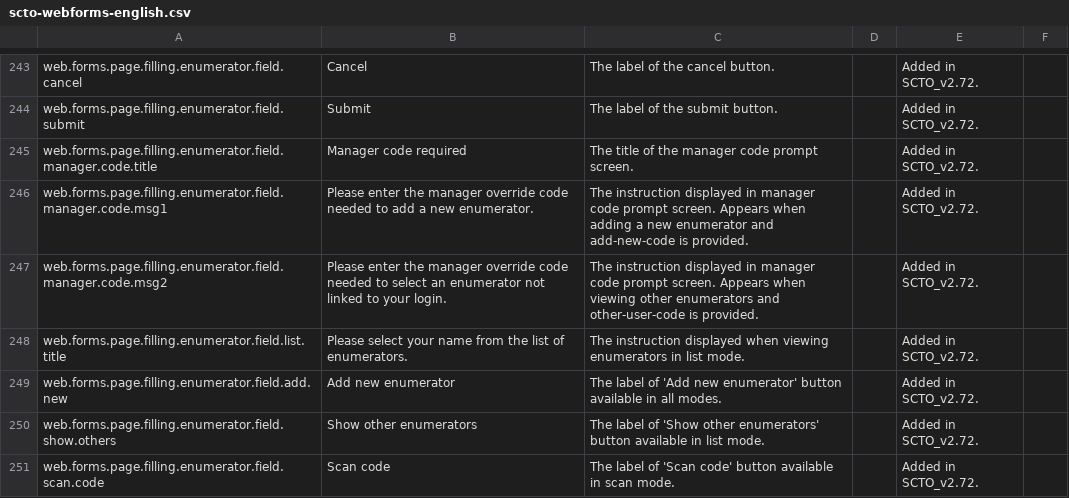
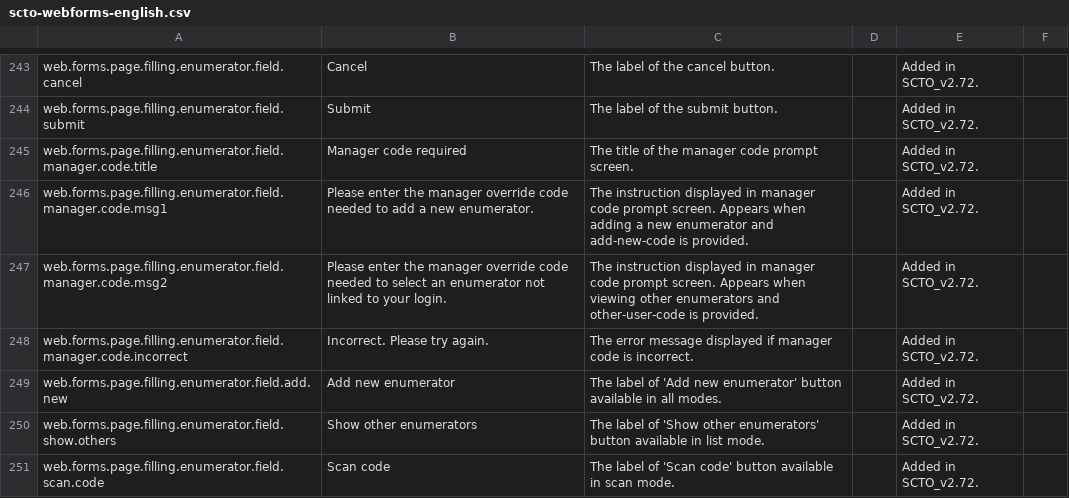
Before and after one commit to surveycto/translation-tables, a CSV file: webforms/scto-webforms-english.csv, drawn as a sheet; only a part is shown, gaps mark what is left out; the diff covers the shown part only.

```diff
--- a/webforms/scto-webforms-english.csv
+++ b/webforms/scto-webforms-english.csv
@@ -248 +248 @@ web.forms.page.filling.enumerator.field.manager.code.msg2,"Please enter the mana
-web.forms.page.filling.enumerator.field.list.title,"Please select your name from the list of enumerators.","The instruction displayed when viewing enumerators in list mode.",,"Added in SCTO_v2.72.",
+web.forms.page.filling.enumerator.field.manager.code.incorrect,"Incorrect. Please try again.",The error message displayed if manager code is incorrect.,,"Added in SCTO_v2.72.",
```
Also changed, not shown: 1 added row, 1 removed row, 6 moved rows and 4 edited cells elsewhere in this file, webforms/scto-webforms-french.csv, webforms/scto-webforms-hindi.csv, 1 other file.
